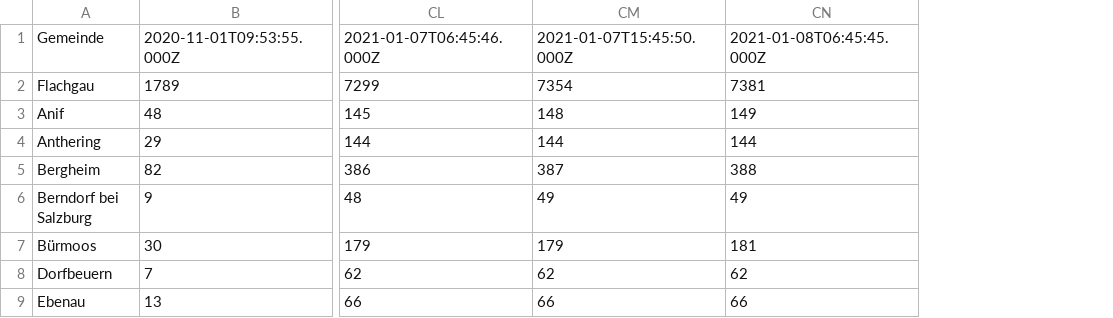
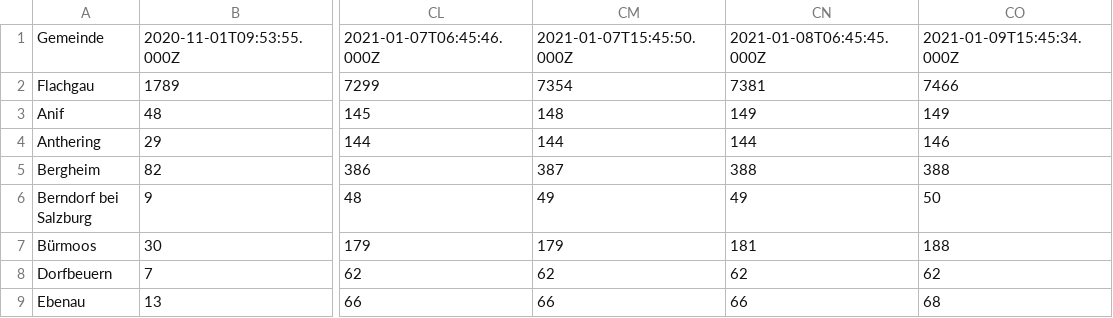
Before and after one commit to DavidProdinger/covid-sbg, a CSV file: docs/report/gesamt.csv, drawn as a sheet; only a part is shown, gaps mark what is left out; the diff names each change by its address in the sheet, - before the commit and + after, or states it on an @@ line.

```diff
--- a/docs/report/gesamt.csv
+++ b/docs/report/gesamt.csv
+column CO, rows 1-9: 2021-01-09T15:45:34.000Z | 7466 | 149 | 146 | 388 | 50 | 188 | 62 | 68
```
Also changed, not shown: docs/report/aktiv.csv, docs/report/aktiv.tsv, 9 other files.
